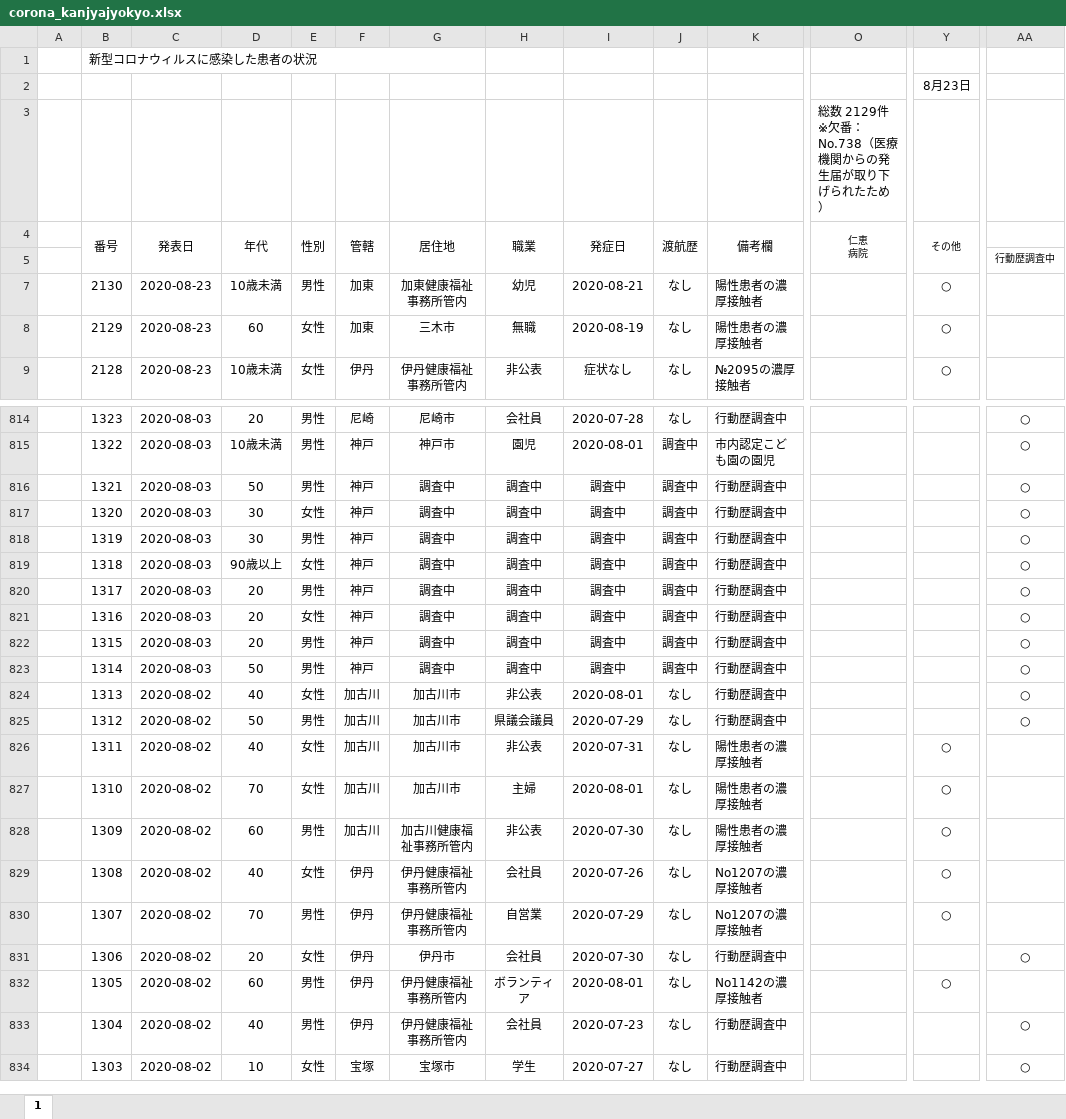
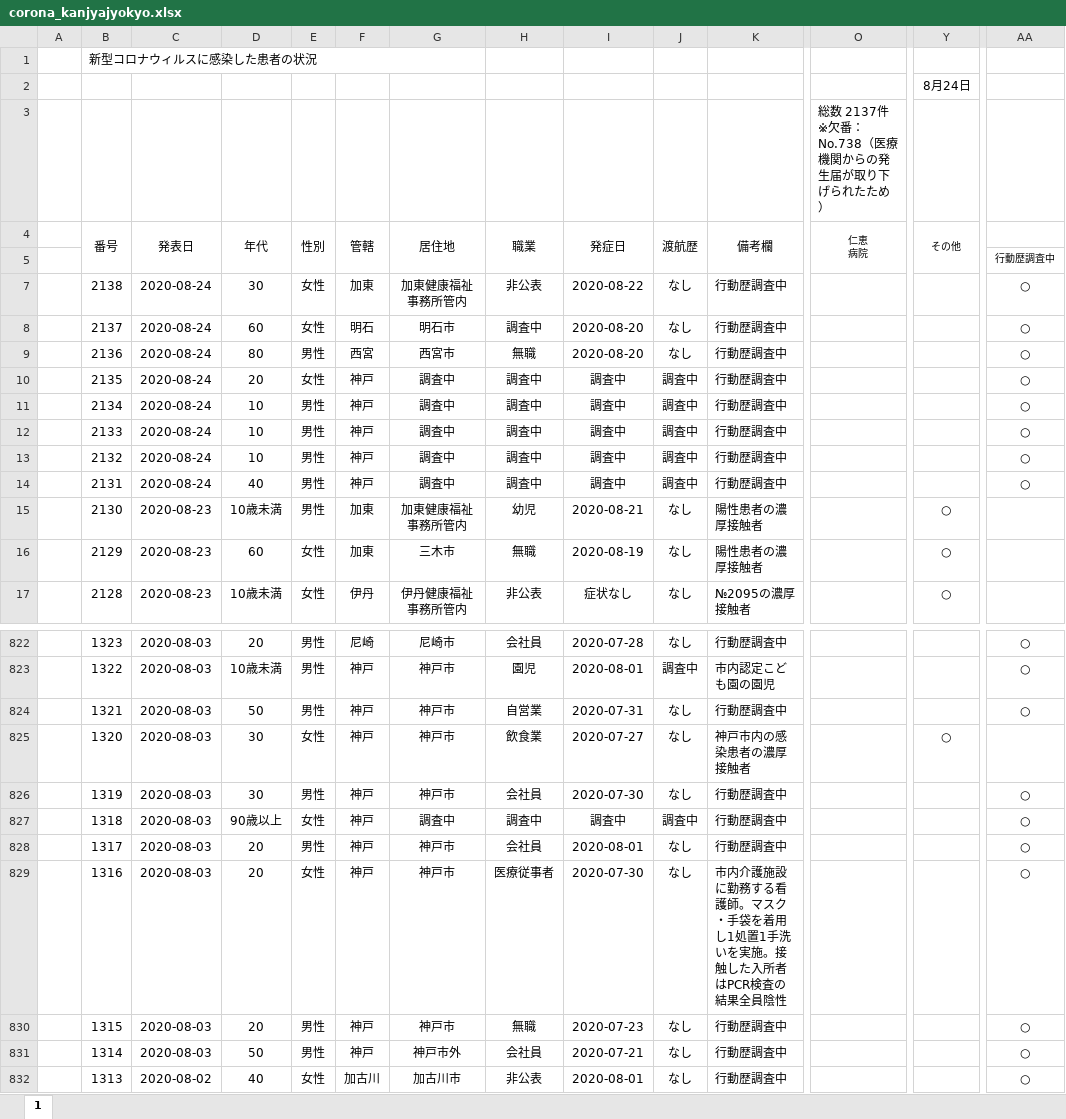
Before and after one commit to stop-covid19-hyogo/covid19-scraping, an Excel workbook: corona_kanjyajyokyo.xlsx, sheet 1, drawn as a sheet; only a part is shown, gaps mark what is left out; the shorter side is filled out with more unchanged rows; values as stored, in another font and other column widths than the file's, no borders; charts and pictures not drawn; addresses are those after the commit; rows hold the shown columns only; the diff covers the shown part only; the diff names each change by its address in the sheet, - before the commit and + after, or states it on an @@ line.

```diff
--- a/corona_kanjyajyokyo.xlsx (sheet 1)
+++ b/corona_kanjyajyokyo.xlsx (sheet 1)
-Y2 (その他): 8月23日
+Y2 (その他): 8月24日
-O3 (仁恵 病院): 総数 2129件 ※欠番：No.738（医療機関からの発生届が取り下げられたため）
+O3 (仁恵 病院): 総数 2137件 ※欠番：No.738（医療機関からの発生届が取り下げられたため）
+row 7:  | 2138 | 2020-08-24 | 30 | 女性 | 加東 | 加東健康福祉事務所管内 | 非公表 | 2020-08-22 | なし | 行動歴調査中 |  |  | ○
+row 8:  | 2137 | 2020-08-24 | 60 | 女性 | 明石 | 明石市 | 調査中 | 2020-08-20 | なし | 行動歴調査中 |  |  | ○
+row 9:  | 2136 | 2020-08-24 | 80 | 男性 | 西宮 | 西宮市 | 無職 | 2020-08-20 | なし | 行動歴調査中 |  |  | ○
+row 10:  | 2135 | 2020-08-24 | 20 | 女性 | 神戸 | 調査中 | 調査中 | 調査中 | 調査中 | 行動歴調査中 |  |  | ○
+row 11:  | 2134 | 2020-08-24 | 10 | 男性 | 神戸 | 調査中 | 調査中 | 調査中 | 調査中 | 行動歴調査中 |  |  | ○
+row 12:  | 2133 | 2020-08-24 | 10 | 男性 | 神戸 | 調査中 | 調査中 | 調査中 | 調査中 | 行動歴調査中 |  |  | ○
+row 13:  | 2132 | 2020-08-24 | 10 | 男性 | 神戸 | 調査中 | 調査中 | 調査中 | 調査中 | 行動歴調査中 |  |  | ○
+row 14:  | 2131 | 2020-08-24 | 40 | 男性 | 神戸 | 調査中 | 調査中 | 調査中 | 調査中 | 行動歴調査中 |  |  | ○
-G824:G826 (居住地): 調査中
+G824:G826 (居住地): 神戸市
-H824 (職業): 調査中
+H824 (職業): 自営業
-I824 (発症日): 調査中
+I824 (発症日): 2020-07-31
-J824:J826 (渡航歴): 調査中
+J824:J826 (渡航歴): なし
-H825 (職業): 調査中
+H825 (職業): 飲食業
-I825 (発症日): 調査中
+I825 (発症日): 2020-07-27
-K825 (備考欄): 行動歴調査中
+K825 (備考欄): 神戸市内の感染患者の濃厚接触者
-Y825 (その他): (empty)
+Y825 (その他): ○
-AA825: ○
+AA825: (empty)
-H826 (職業): 調査中
+H826 (職業): 会社員
-I826 (発症日): 調査中
+I826 (発症日): 2020-07-30
-G828:G830 (居住地): 調査中
+G828:G830 (居住地): 神戸市
-H828 (職業): 調査中
+H828 (職業): 会社員
-I828 (発症日): 調査中
+I828 (発症日): 2020-08-01
-J828:J831 (渡航歴): 調査中
+J828:J831 (渡航歴): なし
-H829 (職業): 調査中
+H829 (職業): 医療従事者
-I829 (発症日): 調査中
+I829 (発症日): 2020-07-30
-K829 (備考欄): 行動歴調査中
+K829 (備考欄): 市内介護施設に勤務する看護師。マスク・手袋を着用し1処置1手洗いを実施。接触した入所者はPCR検査の結果全員陰性
-H830 (職業): 調査中
+H830 (職業): 無職
-I830 (発症日): 調査中
+I830 (発症日): 2020-07-23
-G831 (居住地): 調査中
+G831 (居住地): 神戸市外
-H831 (職業): 調査中
+H831 (職業): 会社員
-I831 (発症日): 調査中
+I831 (発症日): 2020-07-21
```
Also changed, not shown: 90 edited cells elsewhere in this sheet, formulas that keep their value, charts or pictures, 6 other files.
